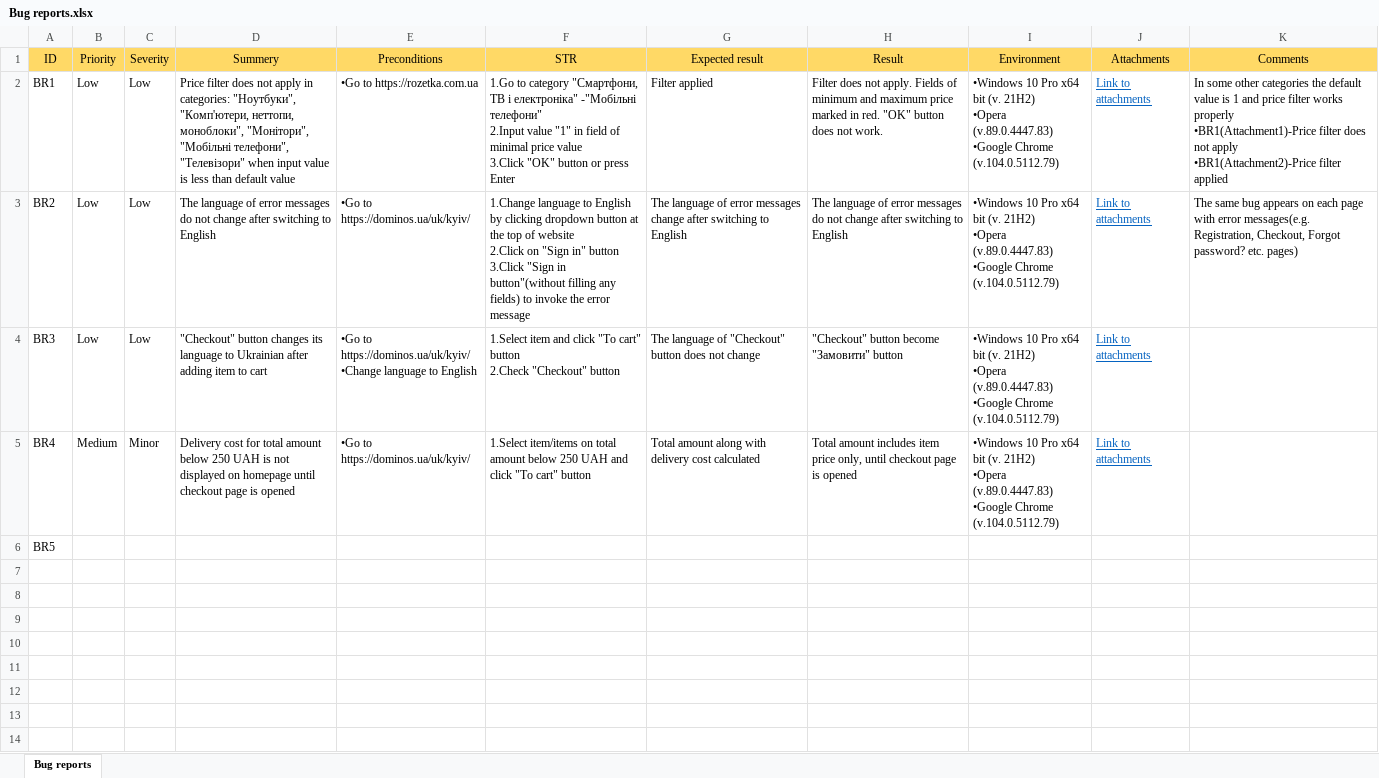
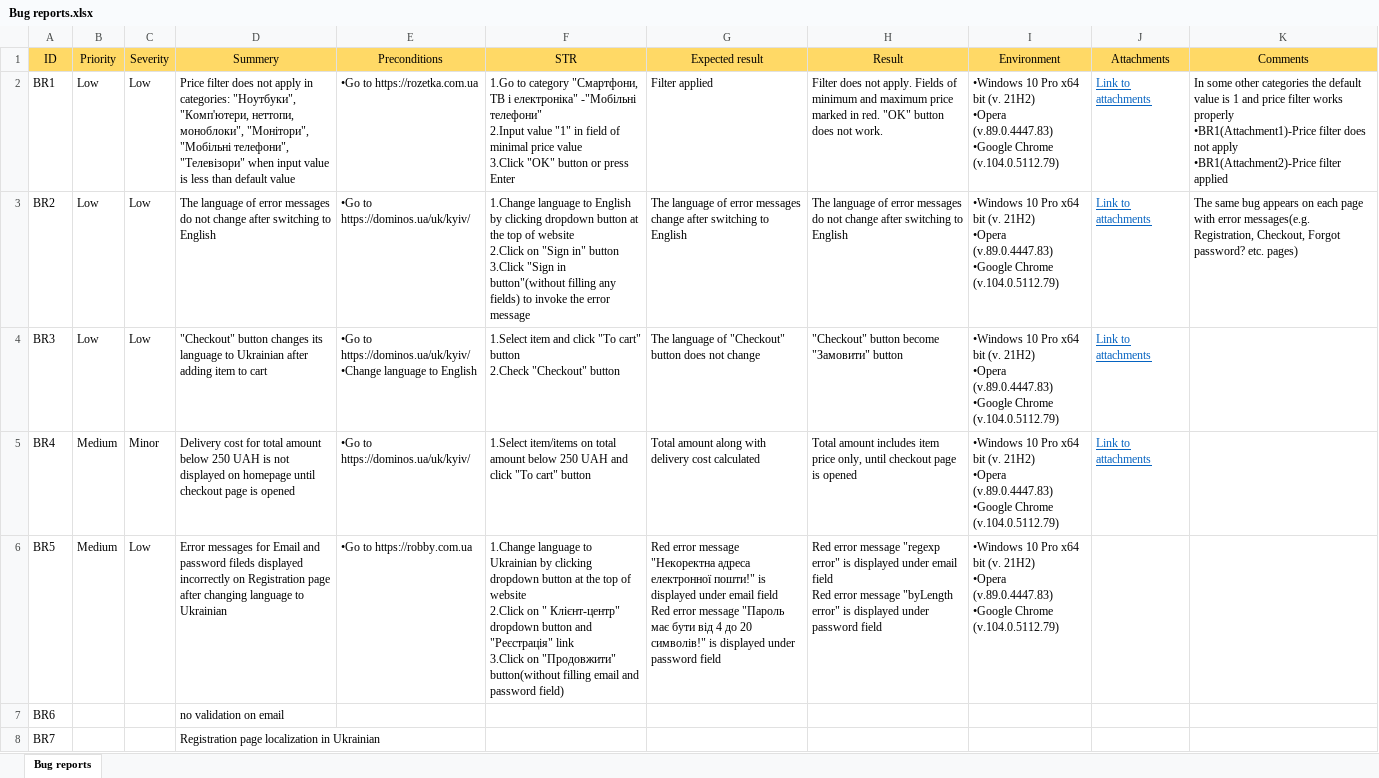
Before and after one commit to Oleksandr-Mnk/Test-documentation, an Excel workbook: Bug reports/Bug reports.xlsx, sheet Bug reports, drawn as a sheet; values as stored, in another font and other column widths than the file's, no borders; ↵ is a line break in a cell; the diff names each change by its address in the sheet, - before the commit and + after, or states it on an @@ line.

Commit message:
Add BR5 for robby shop

```diff
--- a/Bug reports/Bug reports.xlsx (sheet Bug reports)
+++ b/Bug reports/Bug reports.xlsx (sheet Bug reports)
-B6 (Priority): (empty)
+B6 (Priority): Medium
-C6 (Severity): (empty)
+C6 (Severity): Low
-D6 (Summery): (empty)
+D6 (Summery): Error messages for Email and password fileds displayed incorrectly on Registration page after changing language to Ukrainian
-E6 (Preconditions): (empty)
+E6 (Preconditions): •Go to https://robby.com.ua
-F6 (STR): (empty)
+F6 (STR): 1.Change language to Ukrainian by clicking dropdown button at the top of website ↵ 2.Click on " Клієнт-центр" dropdown button and "Реєстрація" link ↵ 3.Click on "Продовжити" button(without filling email and password field)
-G6 (Expected result): (empty)
+G6 (Expected result): Red error message "Некоректна адреса електронної пошти!" is displayed under email field ↵ Red error message "Пароль має бути від 4 до 20 символів!" is displayed under password field
-H6 (Result): (empty)
+H6 (Result): Red error message "regexp error" is displayed under email field ↵ Red error message "byLength error" is displayed under password field
-I6 (Environment): (empty)
+I6 (Environment): •Windows 10 Pro x64 bit (v. 21H2) ↵ •Opera (v.89.0.4447.83) ↵ •Google Chrome (v.104.0.5112.79)
+row 7: BR6 |  |  | no validation on email
+row 8: BR7 |  |  | Registration page localization in Ukrainian
```
Also changed, not shown: 3 other files.
